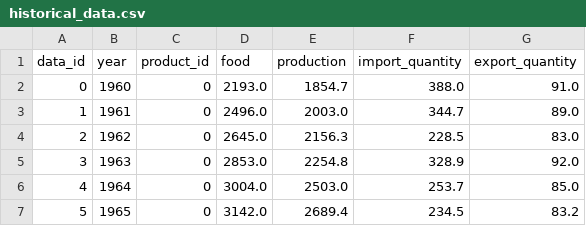
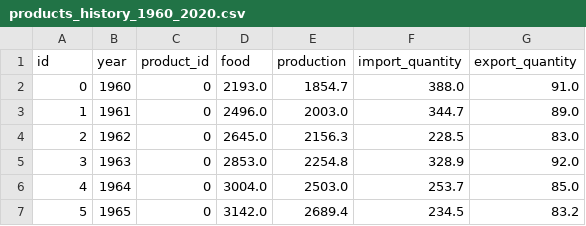
Before and after one commit to Zertalian1/MlApi, a CSV file: food-forecasting-service/alembic/versions/products_history_1960_2020.csv (was food-forecasting-service/alembic/versions/historical_data.csv), drawn as a sheet; only a part is shown.

```diff
--- a/food-forecasting-service/alembic/versions/historical_data.csv
+++ b/food-forecasting-service/alembic/versions/products_history_1960_2020.csv
@@ -1,2 +1,2 @@
-data_id,year,product_id,food,production,import_quantity,export_quantity
+id,year,product_id,food,production,import_quantity,export_quantity
 0,1960,0,2193.0,1854.7,388.0,91.0
```
Also changed, not shown: social-parameter-forecasting-service/alembic/versions/social_parameters_history_1960_2020.csv, 4 other files.
